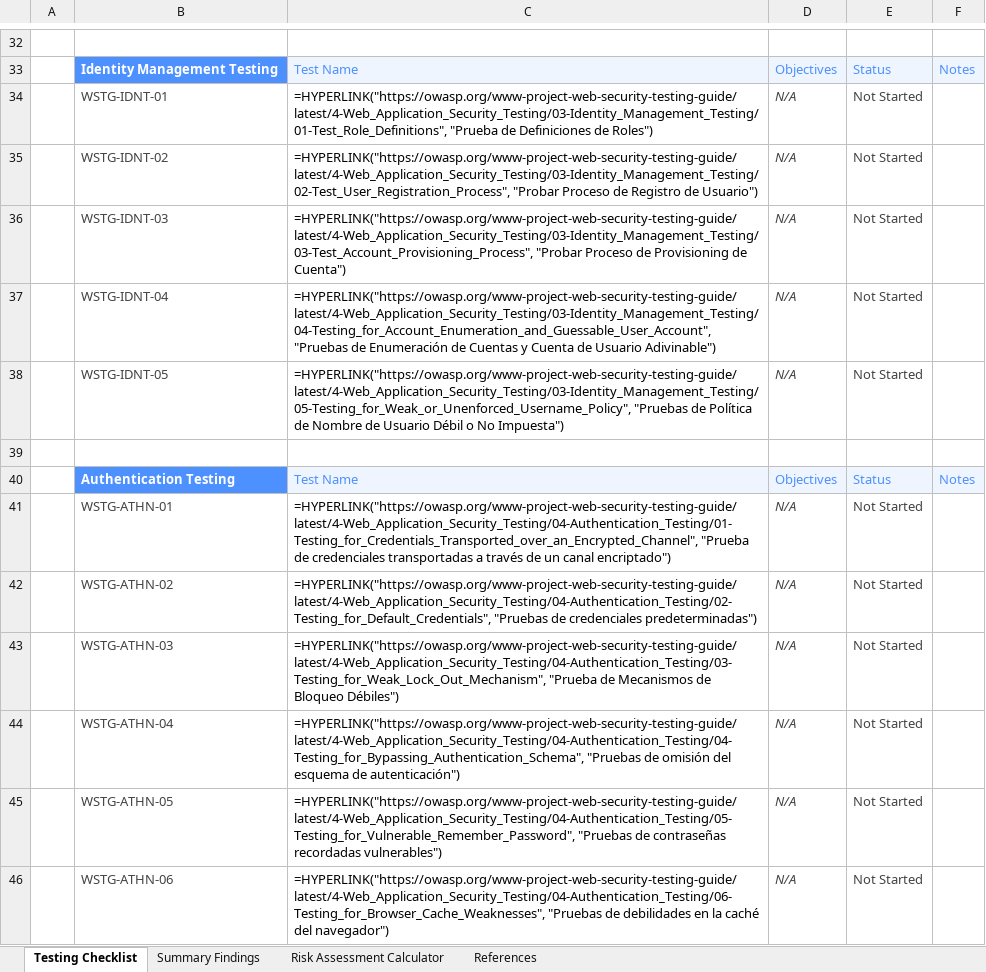
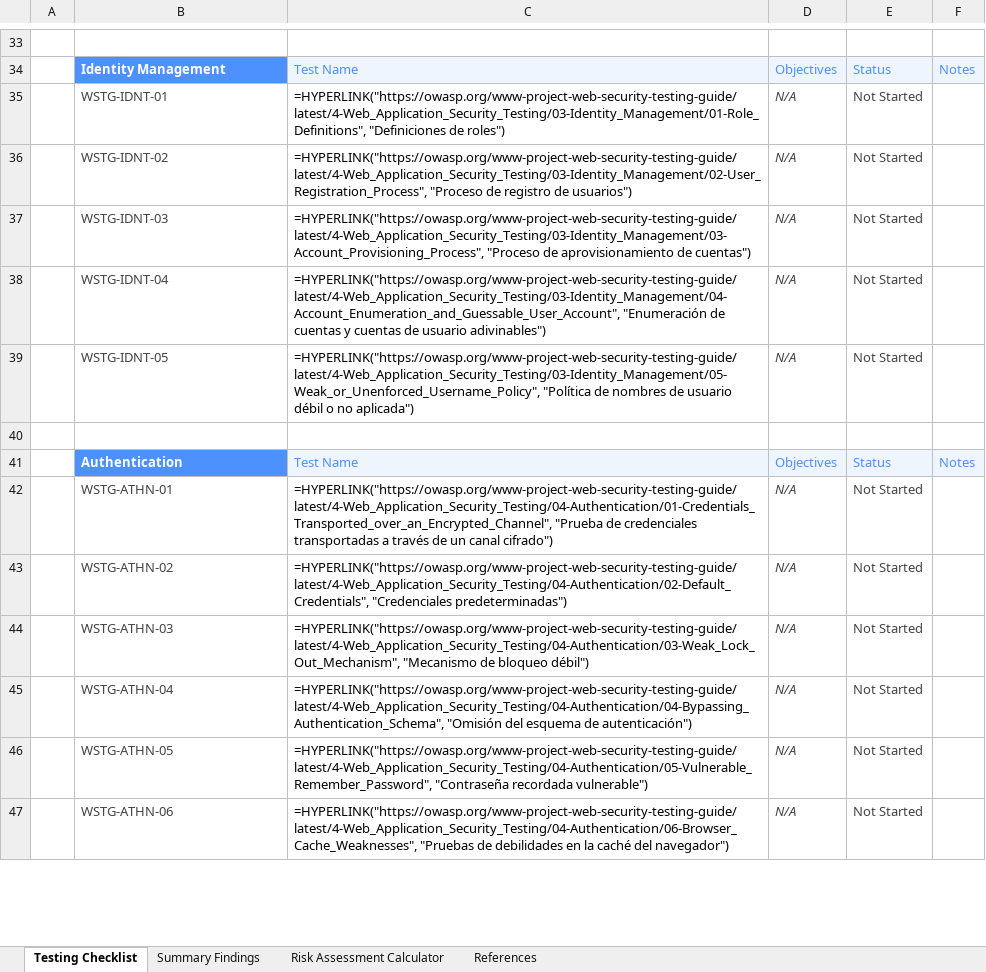
Before and after one commit to frangelbarrera/wstg, an Excel workbook: checklists/checklist.xlsx, sheet Testing Checklist, drawn as a sheet; only a part is shown, gaps mark what is left out; values as stored, in another font and other column widths than the file's, no borders; formulas without a stored value are shown as written; conditional formats not drawn; addresses are those after the commit; the diff covers the shown part only; the diff names each change by its address in the sheet, - before the commit and + after, or states it on an @@ line.

```diff
--- a/checklists/checklist.xlsx (sheet Testing Checklist)
+++ b/checklists/checklist.xlsx (sheet Testing Checklist)
-B34: Identity Management Testing
+B34: Identity Management
-C35: =HYPERLINK("https://owasp.org/www-project-web-security-testing-guide/latest/4-Web_Application_Security_Testing/03-Identity_Management_Testing/01-Test_Role_Definitions", "Prueba de Definiciones de Roles")
+C35: =HYPERLINK("https://owasp.org/www-project-web-security-testing-guide/latest/4-Web_Application_Security_Testing/03-Identity_Management/01-Role_Definitions", "Definiciones de roles")
-C36: =HYPERLINK("https://owasp.org/www-project-web-security-testing-guide/latest/4-Web_Application_Security_Testing/03-Identity_Management_Testing/02-Test_User_Registration_Process", "Probar Proceso de Registro de Usuario")
+C36: =HYPERLINK("https://owasp.org/www-project-web-security-testing-guide/latest/4-Web_Application_Security_Testing/03-Identity_Management/02-User_Registration_Process", "Proceso de registro de usuarios")
-C37: =HYPERLINK("https://owasp.org/www-project-web-security-testing-guide/latest/4-Web_Application_Security_Testing/03-Identity_Management_Testing/03-Test_Account_Provisioning_Process", "Probar Proceso de Provisioning de Cuenta")
+C37: =HYPERLINK("https://owasp.org/www-project-web-security-testing-guide/latest/4-Web_Application_Security_Testing/03-Identity_Management/03-Account_Provisioning_Process", "Proceso de aprovisionamiento de cuentas")
-C38: =HYPERLINK("https://owasp.org/www-project-web-security-testing-guide/latest/4-Web_Application_Security_Testing/03-Identity_Management_Testing/04-Testing_for_Account_Enumeration_and_Guessable_User_Account", "Pruebas de Enumeración de Cuentas y Cuenta de Usuario Adivinable")
+C38: =HYPERLINK("https://owasp.org/www-project-web-security-testing-guide/latest/4-Web_Application_Security_Testing/03-Identity_Management/04-Account_Enumeration_and_Guessable_User_Account", "Enumeración de cuentas y cuentas de usuario adivinables")
-C39: =HYPERLINK("https://owasp.org/www-project-web-security-testing-guide/latest/4-Web_Application_Security_Testing/03-Identity_Management_Testing/05-Testing_for_Weak_or_Unenforced_Username_Policy", "Pruebas de Política de Nombre de Usuario Débil o No Impuesta")
+C39: =HYPERLINK("https://owasp.org/www-project-web-security-testing-guide/latest/4-Web_Application_Security_Testing/03-Identity_Management/05-Weak_or_Unenforced_Username_Policy", "Política de nombres de usuario débil o no aplicada")
-B41: Authentication Testing
+B41: Authentication
-C42: =HYPERLINK("https://owasp.org/www-project-web-security-testing-guide/latest/4-Web_Application_Security_Testing/04-Authentication_Testing/01-Testing_for_Credentials_Transported_over_an_Encrypted_Channel", "Prueba de credenciales transportadas a través de un canal encriptado")
+C42: =HYPERLINK("https://owasp.org/www-project-web-security-testing-guide/latest/4-Web_Application_Security_Testing/04-Authentication/01-Credentials_Transported_over_an_Encrypted_Channel", "Prueba de credenciales transportadas a través de un canal cifrado")
-C43: =HYPERLINK("https://owasp.org/www-project-web-security-testing-guide/latest/4-Web_Application_Security_Testing/04-Authentication_Testing/02-Testing_for_Default_Credentials", "Pruebas de credenciales predeterminadas")
+C43: =HYPERLINK("https://owasp.org/www-project-web-security-testing-guide/latest/4-Web_Application_Security_Testing/04-Authentication/02-Default_Credentials", "Credenciales predeterminadas")
-C44: =HYPERLINK("https://owasp.org/www-project-web-security-testing-guide/latest/4-Web_Application_Security_Testing/04-Authentication_Testing/03-Testing_for_Weak_Lock_Out_Mechanism", "Prueba de Mecanismos de Bloqueo Débiles")
+C44: =HYPERLINK("https://owasp.org/www-project-web-security-testing-guide/latest/4-Web_Application_Security_Testing/04-Authentication/03-Weak_Lock_Out_Mechanism", "Mecanismo de bloqueo débil")
-C45: =HYPERLINK("https://owasp.org/www-project-web-security-testing-guide/latest/4-Web_Application_Security_Testing/04-Authentication_Testing/04-Testing_for_Bypassing_Authentication_Schema", "Pruebas de omisión del esquema…
+C45: =HYPERLINK("https://owasp.org/www-project-web-security-testing-guide/latest/4-Web_Application_Security_Testing/04-Authentication/04-Bypassing_Authentication_Schema", "Omisión del esquema…
-C46: =HYPERLINK("https://owasp.org/www-project-web-security-testing-guide/latest/4-Web_Application_Security_Testing/04-Authentication_Testing/05-Testing_for_Vulnerable_Remember_Password", "Pruebas de contraseñas recordadas vulnerables")
+C46: =HYPERLINK("https://owasp.org/www-project-web-security-testing-guide/latest/4-Web_Application_Security_Testing/04-Authentication/05-Vulnerable_Remember_Password", "Contraseña recordada vulnerable")
-C47: =HYPERLINK("https://owasp.org/www-project-web-security-testing-guide/latest/4-Web_Application_Security_Testing/04-Authentication_Testing/06-Testing_for_Browser_Cache_Weaknesses", "Pruebas de…
+C47: =HYPERLINK("https://owasp.org/www-project-web-security-testing-guide/latest/4-Web_Application_Security_Testing/04-Authentication/06-Browser_Cache_Weaknesses", "Pruebas de…
```
Also changed, not shown: 5 added rows and 134 edited cells elsewhere in this sheet, 2 other files.
